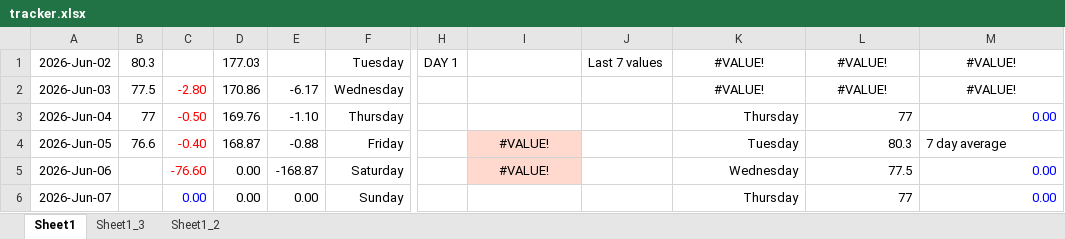
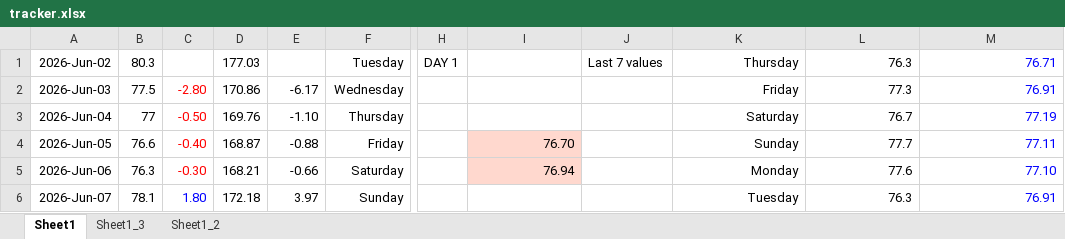
Before and after one commit to aron-01/weight-tracker-sheet, an Excel workbook: tracker.xlsx, sheet Sheet1, drawn as a sheet; only a part is shown, gaps mark what is left out; values as stored, in another font and other column widths than the file's, no borders; charts and pictures not drawn; the diff covers the shown part only; the diff names each change by its address in the sheet, - before the commit and + after, or states it on an @@ line.

Commit message:
ommit

```diff
--- a/tracker.xlsx (sheet Sheet1)
+++ b/tracker.xlsx (sheet Sheet1)
-K1: #VALUE!
+K1: Thursday
-K1:M2 alignment: center
+K1:M2 alignment: right
-L1: #VALUE!
+L1: 76.3
-M1: #VALUE!
+M1: 76.71
-M1:M2 text colour: black
+M1:M2 text colour: #0000FF
-K2: #VALUE!
+K2: Friday
-L2: #VALUE!
+L2: 77.3
-M2: #VALUE!
+M2: 76.91
-K3: Thursday
+K3: Saturday
-L3: 77
+L3: 76.7
-M3: 0.00
+M3: 77.19
-I4: #VALUE!
+I4: 76.70
-I4:I5 alignment: center
+I4:I5 alignment: right
-K4: Tuesday
+K4: Sunday
-L4: 80.3
+L4: 77.7
-M4: 7 day average
+M4: 77.11
-M4 text colour: black
+M4 text colour: #0000FF
-B5: (empty)
+B5: 76.3
-C5: -76.60
+C5: -0.30
-D5: 0.00
+D5: 168.21
-E5: -168.87
+E5: -0.66
-I5: #VALUE!
+I5: 76.94
-K5: Wednesday
+K5: Monday
-L5: 77.5
+L5: 77.6
-M5: 0.00
+M5: 77.10
-B6: (empty)
+B6: 78.1
-C6: 0.00
+C6: 1.80
-D6: 0.00
+D6: 172.18
-E6: 0.00
+E6: 3.97
-K6: Thursday
+K6: Tuesday
-L6: 77
+L6: 76.3
-M6: 0.00
+M6: 76.91
```
Also changed, not shown: 25 added rows, 87 edited cells and cell formats elsewhere in this sheet, formulas that keep their value, charts or pictures.
